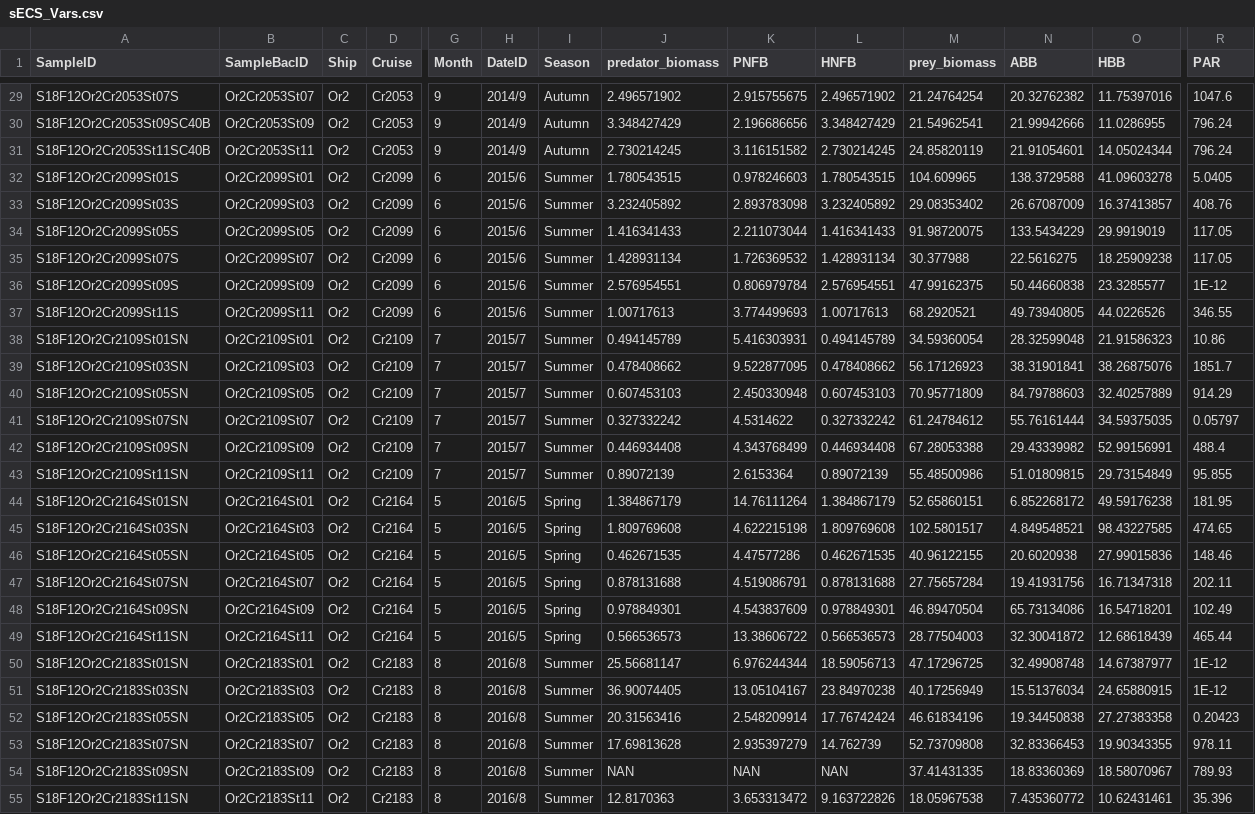
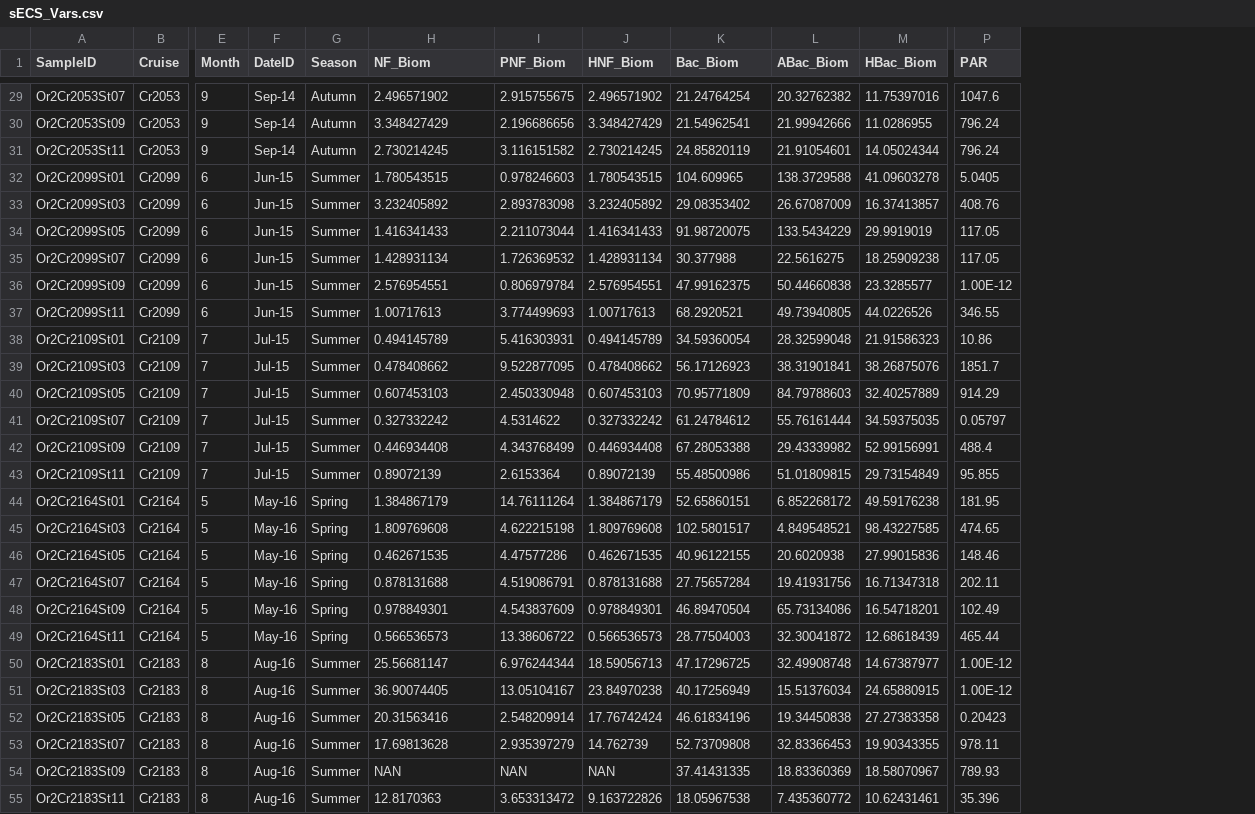
Before and after one commit to OscarFHC/PdPy_Div, a CSV file: data/sECS_Vars.csv, drawn as a sheet; only a part is shown, gaps mark what is left out; removed rows and columns are numbered as before the commit, all else as after; the diff covers the shown part only; the diff names each change by its address in the sheet, - before the commit and + after, or states it on an @@ line.

```diff
--- a/data/sECS_Vars.csv
+++ b/data/sECS_Vars.csv
-column A (SampleID), rows 29-55: S18F12Or2Cr2053St07S | S18F12Or2Cr2053St09SC40B | S18F12Or2Cr2053St11SC40B | S18F12Or2Cr2099St01S | S18F12Or2Cr2099St03S | S18F12Or2Cr2099St05S | S18F12Or2Cr2099St07S | S18F12Or2Cr2099St09S | S18F12Or2Cr2099St11S | S18F12Or2Cr2109St01SN | S18F12Or2Cr2109St03SN | S18F12Or2Cr2109St05SN | S18F12Or2Cr2109St07SN | S18F12Or2Cr2109St09SN | S18F12Or2Cr2109St11SN | S18F12Or2Cr2164St01SN | S18F12Or2Cr2164St03SN | S18F12Or2Cr2164St05SN | S18F12Or2Cr2164St07SN | S18F12Or2Cr2164St09SN | S18F12Or2Cr2164St11SN | S18F12Or2Cr2183St01SN | S18F12Or2Cr2183St03SN | S18F12Or2Cr2183St05SN | S18F12Or2Cr2183St07SN | S18F12Or2Cr2183St09SN | S18F12Or2Cr2183St11SN
-column C (Ship), rows 29-55: all Or2
-A1: SampleBacID
+A1: SampleID
-H1: predator_biomass
+H1: NF_Biom
-I1: PNFB
+I1: PNF_Biom
-J1: HNFB
+J1: HNF_Biom
-K1: prey_biomass
+K1: Bac_Biom
-L1: ABB
+L1: ABac_Biom
-M1: HBB
+M1: HBac_Biom
-F29:F31 (DateID): 2014/9
+F29:F31 (DateID): Sep-14
-F32:F37 (DateID): 2015/6
+F32:F37 (DateID): Jun-15
-P36 (PAR): 1E-12
+P36 (PAR): 1.00E-12
-F38:F43 (DateID): 2015/7
+F38:F43 (DateID): Jul-15
-F44:F49 (DateID): 2016/5
+F44:F49 (DateID): May-16
-F50:F55 (DateID): 2016/8
+F50:F55 (DateID): Aug-16
-P50:P51 (PAR): 1E-12
+P50:P51 (PAR): 1.00E-12
```
Also changed, not shown: 63 edited cells elsewhere in this file, 7 other files.
